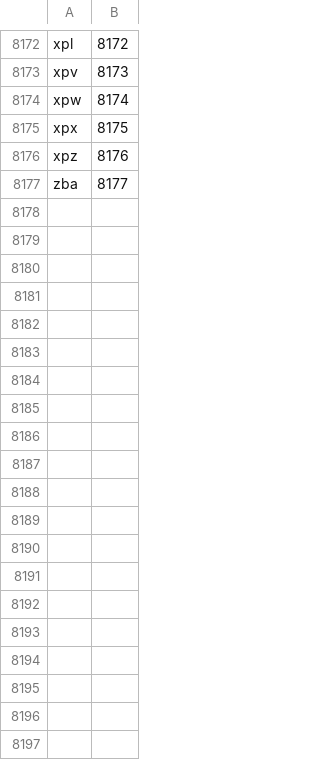
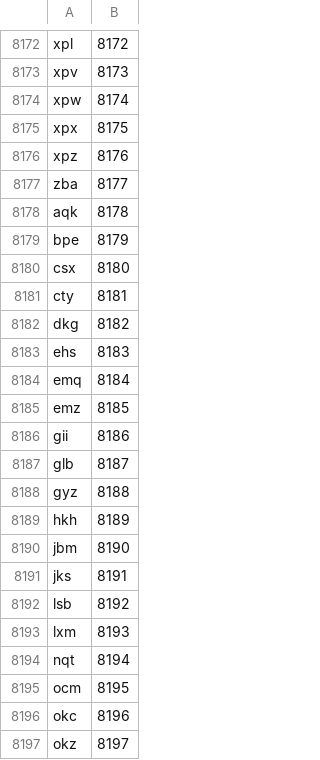
Before and after one commit to ExM/NLanguageTag, a CSV file: SourceCodeRenderer/SubtagRegistry/FixedEnumCodes/Language.csv, drawn as a sheet; only a part is shown, gaps mark what is left out; the diff covers the shown part only; the diff names each change by its address in the sheet, - before the commit and + after, or states it on an @@ line.

Commit message:
demo of update language subtag registry from 2020-07-17 to 2021-05-11 revision

```diff
--- a/SourceCodeRenderer/SubtagRegistry/FixedEnumCodes/Language.csv
+++ b/SourceCodeRenderer/SubtagRegistry/FixedEnumCodes/Language.csv
+row 8178: aqk | 8178
+row 8179: bpe | 8179
+row 8180: csx | 8180
+row 8181: cty | 8181
+row 8182: dkg | 8182
+row 8183: ehs | 8183
+row 8184: emq | 8184
+row 8185: emz | 8185
+row 8186: gii | 8186
+row 8187: glb | 8187
+row 8188: gyz | 8188
+row 8189: hkh | 8189
+row 8190: jbm | 8190
+row 8191: jks | 8191
+row 8192: lsb | 8192
+row 8193: lxm | 8193
+row 8194: nqt | 8194
+row 8195: ocm | 8195
+row 8196: okc | 8196
+row 8197: okz | 8197
```
Also changed, not shown: 15 added rows elsewhere in this file, SourceCodeRenderer/SubtagRegistry/FixedEnumCodes/Script.csv, SourceCodeRenderer/SubtagRegistry/FixedEnumCodes/Variant.csv, 16 other files.
